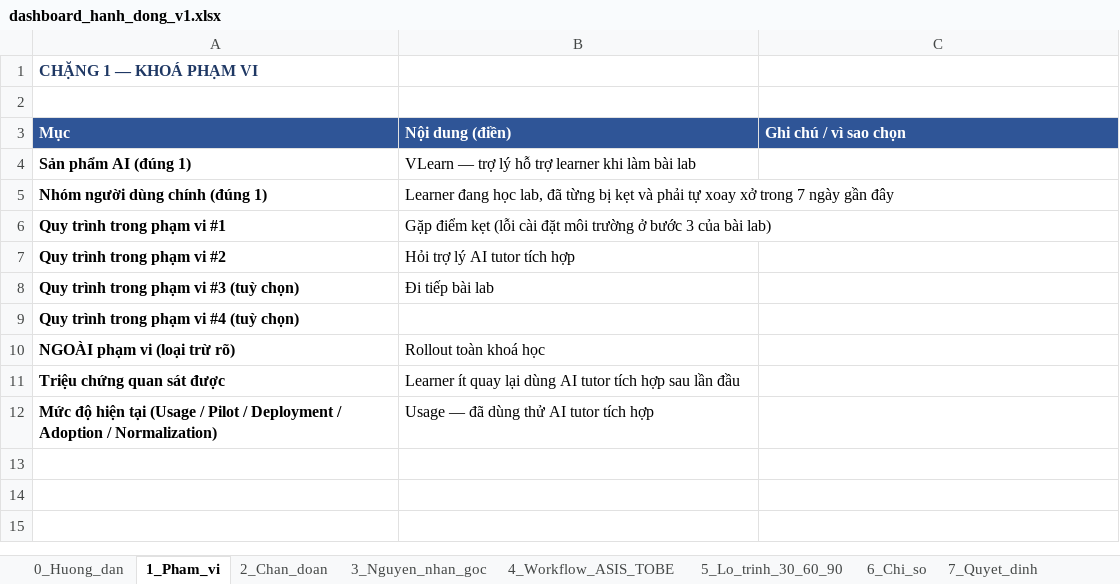
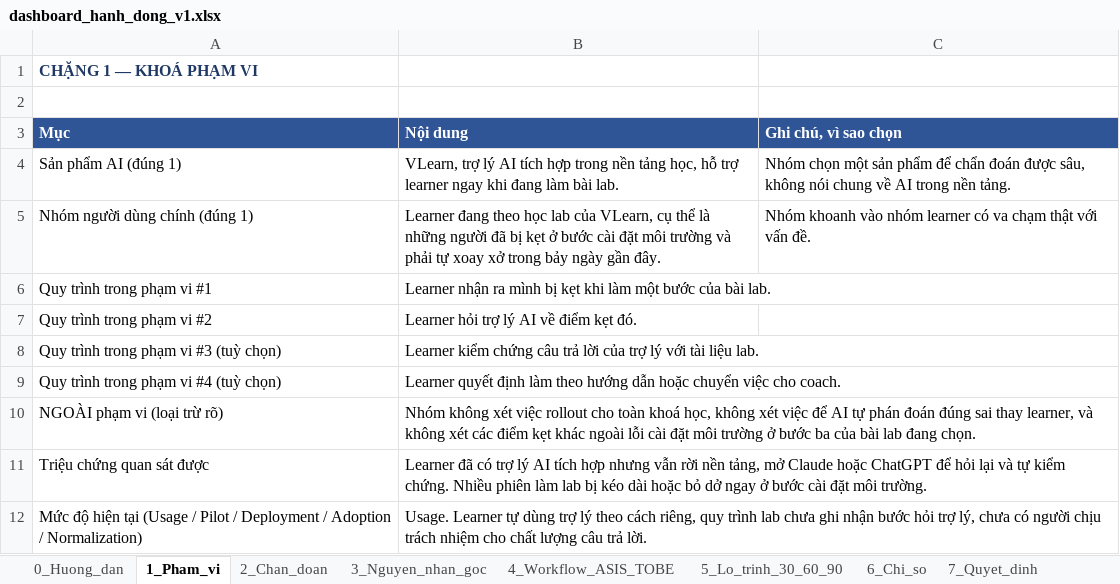
Before and after one commit to hwinhwork-dot/Day28_Track01_333, an Excel workbook: v1/dashboard_hanh_dong_v1.xlsx, sheet 1_Pham_vi, drawn as a sheet; values as stored, in another font and other column widths than the file's, no borders; the diff names each change by its address in the sheet, - before the commit and + after, or states it on an @@ line.

```diff
--- a/v1/dashboard_hanh_dong_v1.xlsx (sheet 1_Pham_vi)
+++ b/v1/dashboard_hanh_dong_v1.xlsx (sheet 1_Pham_vi)
-B3: Nội dung (điền)
+B3: Nội dung
-C3: Ghi chú / vì sao chọn
+C3: Ghi chú, vì sao chọn
-A4:A12 bold: on
+A4:A12 bold: off
-B4 (Nội dung): VLearn — trợ lý hỗ trợ learner khi làm bài lab
+B4 (Nội dung): VLearn, trợ lý AI tích hợp trong nền tảng học, hỗ trợ learner ngay khi đang làm bài lab.
-C4 (Ghi chú, vì sao chọn): (empty)
+C4 (Ghi chú, vì sao chọn): Nhóm chọn một sản phẩm để chẩn đoán được sâu, không nói chung về AI trong nền tảng.
-B5 (Nội dung): Learner đang học lab, đã từng bị kẹt và phải tự xoay xở trong 7 ngày gần đây
+B5 (Nội dung): Learner đang theo học lab của VLearn, cụ thể là những người đã bị kẹt ở bước cài đặt môi trường và phải tự xoay xở trong bảy ngày gần đây.
-C5 (Ghi chú, vì sao chọn): (empty)
+C5 (Ghi chú, vì sao chọn): Nhóm khoanh vào nhóm learner có va chạm thật với vấn đề.
-B6 (Nội dung): Gặp điểm kẹt (lỗi cài đặt môi trường ở bước 3 của bài lab)
+B6 (Nội dung): Learner nhận ra mình bị kẹt khi làm một bước của bài lab.
-B7 (Nội dung): Hỏi trợ lý AI tutor tích hợp
+B7 (Nội dung): Learner hỏi trợ lý AI về điểm kẹt đó.
-B8 (Nội dung): Đi tiếp bài lab
+B8 (Nội dung): Learner kiểm chứng câu trả lời của trợ lý với tài liệu lab.
-B9 (Nội dung): (empty)
+B9 (Nội dung): Learner quyết định làm theo hướng dẫn hoặc chuyển việc cho coach.
-B10 (Nội dung): Rollout toàn khoá học
+B10 (Nội dung): Nhóm không xét việc rollout cho toàn khoá học, không xét việc để AI tự phán đoán đúng sai thay learner, và không xét các điểm kẹt khác ngoài lỗi cài đặt môi trường ở bước ba của bài lab đang chọn.
-B11 (Nội dung): Learner ít quay lại dùng AI tutor tích hợp sau lần đầu
+B11 (Nội dung): Learner đã có trợ lý AI tích hợp nhưng vẫn rời nền tảng, mở Claude hoặc ChatGPT để hỏi lại và tự kiểm chứng. Nhiều phiên làm lab bị kéo dài hoặc bỏ dở ngay ở bước cài đặt môi trường.
-B12 (Nội dung): Usage — đã dùng thử AI tutor tích hợp
+B12 (Nội dung): Usage. Learner tự dùng trợ lý theo cách riêng, quy trình lab chưa ghi nhận bước hỏi trợ lý, chưa có người chịu trách nhiệm cho chất lượng câu trả lời.
```
Also changed, not shown: sheet 2_Chan_doan, sheet 6_Chi_so, sheet 4_Workflow_ASIS_TOBE, sheet 0_Huong_dan, sheet 5_Lo_trinh_30_60_90, sheet 3_Nguyen_nhan_goc, 1 more sheet, dashboard/dashboard_hanh_dong_v2.xlsx, 2 other files.
